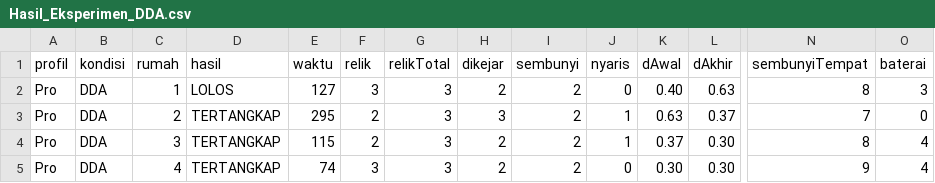
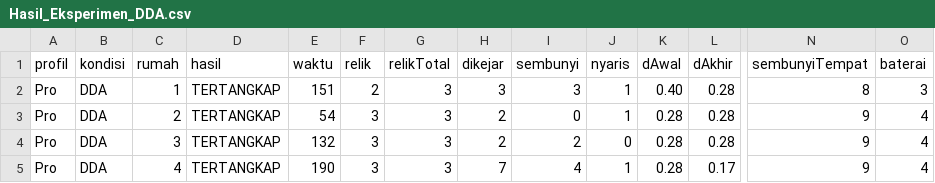
Before and after one commit to Trivelia27/HauntedHouse_HantuBelajar, a CSV file: Hasil_Eksperimen_DDA.csv, drawn as a sheet; only a part is shown, gaps mark what is left out; the diff covers the shown part only; the diff names each change by its address in the sheet, - before the commit and + after, or states it on an @@ line.

```diff
--- a/Hasil_Eksperimen_DDA.csv
+++ b/Hasil_Eksperimen_DDA.csv
-D2 (hasil): LOLOS
+D2 (hasil): TERTANGKAP
-E2 (waktu): 127
+E2 (waktu): 151
-F2 (relik): 3
+F2 (relik): 2
-H2 (dikejar): 2
+H2 (dikejar): 3
-I2 (sembunyi): 2
+I2 (sembunyi): 3
-J2 (nyaris): 0
+J2 (nyaris): 1
-L2 (dAkhir): 0.63
+L2 (dAkhir): 0.28
-E3 (waktu): 295
+E3 (waktu): 54
-F3:F4 (relik): 2
+F3:F4 (relik): 3
-H3 (dikejar): 3
+H3 (dikejar): 2
-I3 (sembunyi): 2
+I3 (sembunyi): 0
-K3 (dAwal): 0.63
+K3 (dAwal): 0.28
-L3 (dAkhir): 0.37
+L3 (dAkhir): 0.28
-N3 (sembunyiTempat): 7
+N3 (sembunyiTempat): 9
-O3 (baterai): 0
+O3 (baterai): 4
-E4 (waktu): 115
+E4 (waktu): 132
-J4 (nyaris): 1
+J4 (nyaris): 0
-K4 (dAwal): 0.37
+K4 (dAwal): 0.28
-L4 (dAkhir): 0.30
+L4 (dAkhir): 0.28
-N4 (sembunyiTempat): 8
+N4 (sembunyiTempat): 9
-E5 (waktu): 74
+E5 (waktu): 190
-H5 (dikejar): 2
+H5 (dikejar): 7
-I5 (sembunyi): 2
+I5 (sembunyi): 4
-J5 (nyaris): 0
+J5 (nyaris): 1
-K5 (dAwal): 0.30
+K5 (dAwal): 0.28
-L5 (dAkhir): 0.30
+L5 (dAkhir): 0.17
```
Also changed, not shown: 1 added row, 1 removed row and 96 edited cells elsewhere in this file, 6 other files.
